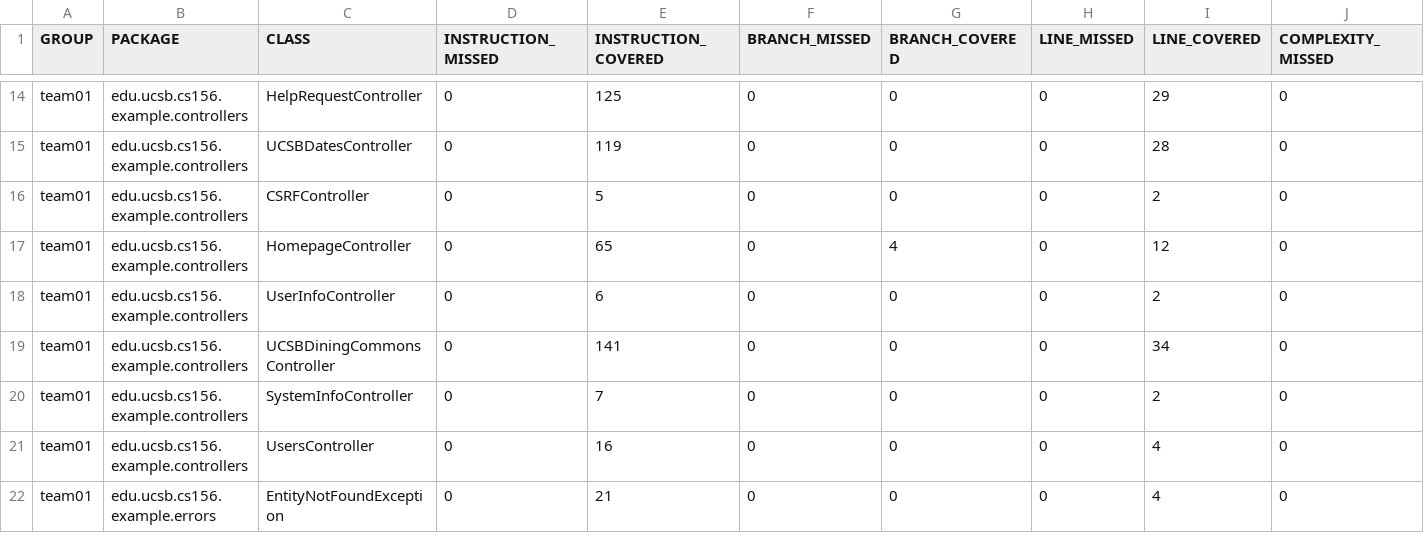
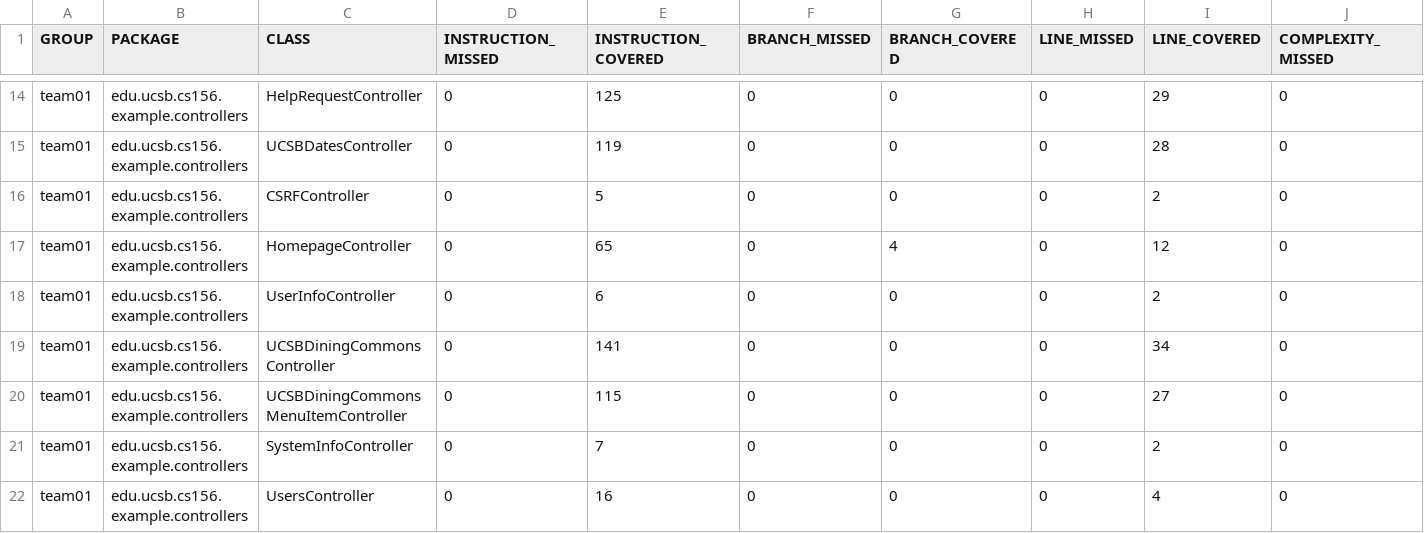
Before and after one commit to ucsb-cs156-f26/team01-f26-00, a CSV file: jacoco/jacoco.csv, drawn as a sheet; only a part is shown, gaps mark what is left out; the shorter side is filled out with more unchanged rows; rows hold the shown columns only; the diff names each change by its address in the sheet, - before the commit and + after, or states it on an @@ line.

Commit message:
Deploying to gh-pages from @ ucsb-cs156-f26/team01-f26-00@e97e8ce4841f00961a489e0f0f5de1fb71db8b5b 🚀

```diff
--- a/jacoco/jacoco.csv
+++ b/jacoco/jacoco.csv
+row 20: team01 | edu.ucsb.cs156.example.controllers | UCSBDiningCommonsMenuItemController | 0 | 115 | 0 | 0 | 0 | 27 | 0
```
Also changed, not shown: 7 other files.
